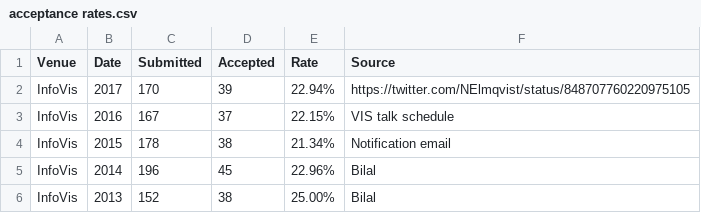
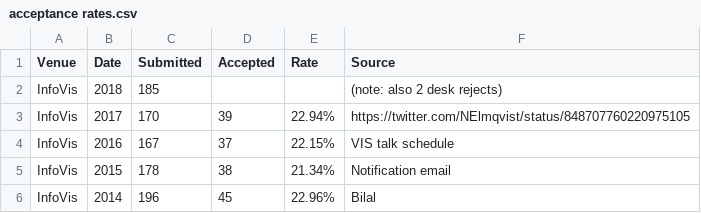
Before and after one commit to steveharoz/Vis-Acceptance-Rates, a CSV file: acceptance rates.csv, drawn as a sheet; only a part is shown; the shorter side is filled out with more unchanged rows; the diff names each change by its address in the sheet, - before the commit and + after, or states it on an @@ line.

Commit message:
InfoVis 2018 submissions

```diff
--- a/acceptance rates.csv
+++ b/acceptance rates.csv
+row 2: InfoVis | 2018 | 185 |  |  | (note: also 2 desk rejects)
```
